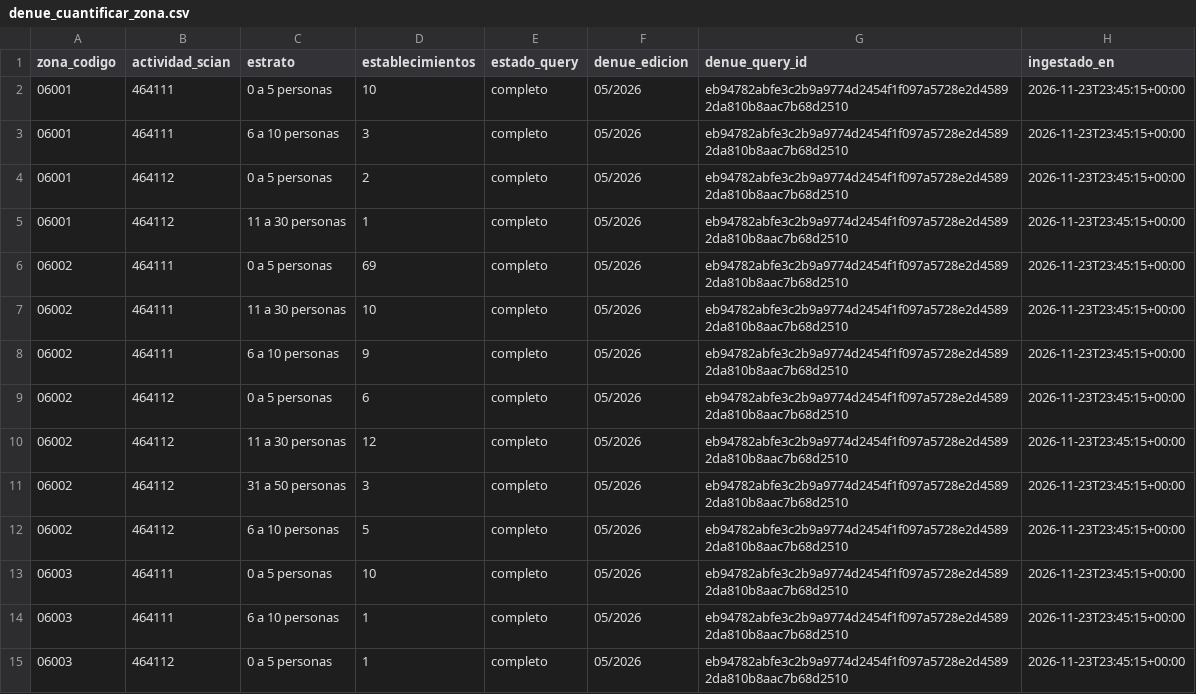
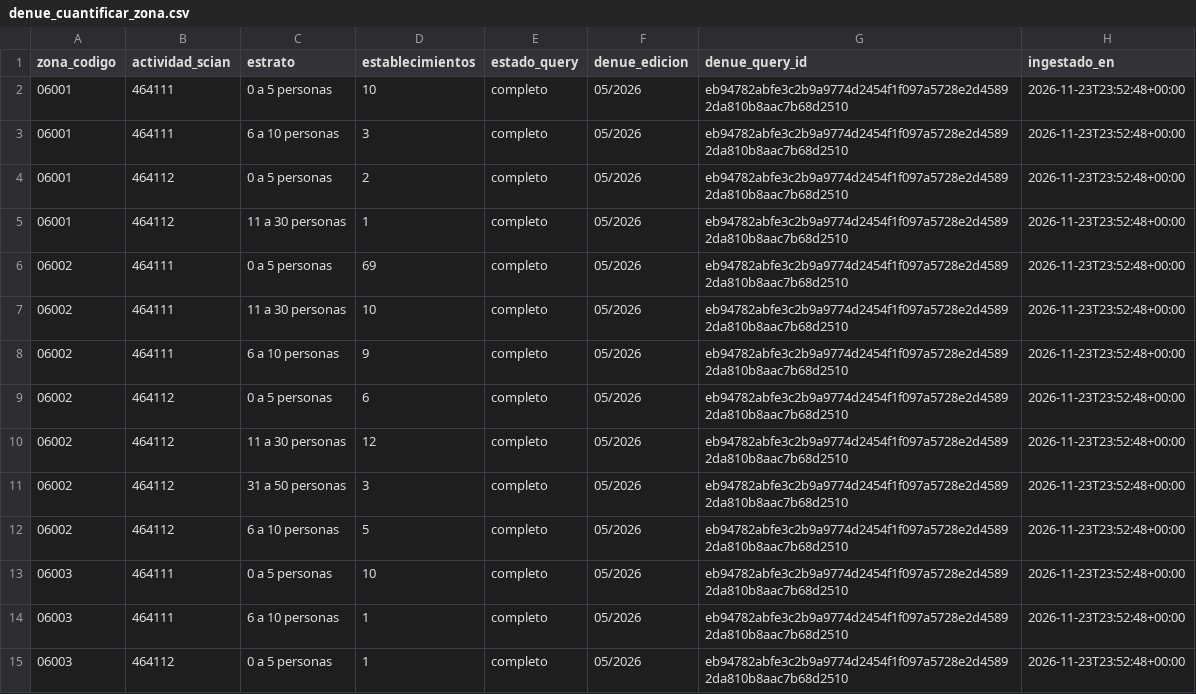
Before and after one commit to IanOlave0/ops-salud-colima, a CSV file: datos_crudos/e2/denue_cuantificar_zona.csv, drawn as a sheet; only a part is shown; the diff covers the shown part only.

```diff
--- a/datos_crudos/e2/denue_cuantificar_zona.csv
+++ b/datos_crudos/e2/denue_cuantificar_zona.csv
@@ -1,15 +1,15 @@
 zona_codigo,actividad_scian,estrato,establecimientos,estado_query,denue_edicion,denue_query_id,ingestado_en
-06001,464111,0 a 5 personas,10,completo,05/2026,eb94782abfe3c2b9a9774d2454f1f097a5728e2d45892da810b8aac7b68d2510,2026-11-23T23:45:15+00:00
-06001,464111,6 a 10 personas,3,completo,05/2026,eb94782abfe3c2b9a9774d2454f1f097a5728e2d45892da810b8aac7b68d2510,2026-11-23T23:45:15+00:00
-06001,464112,0 a 5 personas,2,completo,05/2026,eb94782abfe3c2b9a9774d2454f1f097a5728e2d45892da810b8aac7b68d2510,2026-11-23T23:45:15+00:00
-06001,464112,11 a 30 personas,1,completo,05/2026,eb94782abfe3c2b9a9774d2454f1f097a5728e2d45892da810b8aac7b68d2510,2026-11-23T23:45:15+00:00
-06002,464111,0 a 5 personas,69,completo,05/2026,eb94782abfe3c2b9a9774d2454f1f097a5728e2d45892da810b8aac7b68d2510,2026-11-23T23:45:15+00:00
-06002,464111,11 a 30 personas,10,completo,05/2026,eb94782abfe3c2b9a9774d2454f1f097a5728e2d45892da810b8aac7b68d2510,2026-11-23T23:45:15+00:00
-06002,464111,6 a 10 personas,9,completo,05/2026,eb94782abfe3c2b9a9774d2454f1f097a5728e2d45892da810b8aac7b68d2510,2026-11-23T23:45:15+00:00
-06002,464112,0 a 5 personas,6,completo,05/2026,eb94782abfe3c2b9a9774d2454f1f097a5728e2d45892da810b8aac7b68d2510,2026-11-23T23:45:15+00:00
-06002,464112,11 a 30 personas,12,completo,05/2026,eb94782abfe3c2b9a9774d2454f1f097a5728e2d45892da810b8aac7b68d2510,2026-11-23T23:45:15+00:00
-06002,464112,31 a 50 personas,3,completo,05/2026,eb94782abfe3c2b9a9774d2454f1f097a5728e2d45892da810b8aac7b68d2510,2026-11-23T23:45:15+00:00
-06002,464112,6 a 10 personas,5,completo,05/2026,eb94782abfe3c2b9a9774d2454f1f097a5728e2d45892da810b8aac7b68d2510,2026-11-23T23:45:15+00:00
-06003,464111,0 a 5 personas,10,completo,05/2026,eb94782abfe3c2b9a9774d2454f1f097a5728e2d45892da810b8aac7b68d2510,2026-11-23T23:45:15+00:00
-06003,464111,6 a 10 personas,1,completo,05/2026,eb94782abfe3c2b9a9774d2454f1f097a5728e2d45892da810b8aac7b68d2510,2026-11-23T23:45:15+00:00
-06003,464112,0 a 5 personas,1,completo,05/2026,eb94782abfe3c2b9a9774d2454f1f097a5728e2d45892da810b8aac7b68d2510,2026-11-23T23:45:15+00:00
+06001,464111,0 a 5 personas,10,completo,05/2026,eb94782abfe3c2b9a9774d2454f1f097a5728e2d45892da810b8aac7b68d2510,2026-11-23T23:52:48+00:00
+06001,464111,6 a 10 personas,3,completo,05/2026,eb94782abfe3c2b9a9774d2454f1f097a5728e2d45892da810b8aac7b68d2510,2026-11-23T23:52:48+00:00
+06001,464112,0 a 5 personas,2,completo,05/2026,eb94782abfe3c2b9a9774d2454f1f097a5728e2d45892da810b8aac7b68d2510,2026-11-23T23:52:48+00:00
+06001,464112,11 a 30 personas,1,completo,05/2026,eb94782abfe3c2b9a9774d2454f1f097a5728e2d45892da810b8aac7b68d2510,2026-11-23T23:52:48+00:00
+06002,464111,0 a 5 personas,69,completo,05/2026,eb94782abfe3c2b9a9774d2454f1f097a5728e2d45892da810b8aac7b68d2510,2026-11-23T23:52:48+00:00
+06002,464111,11 a 30 personas,10,completo,05/2026,eb94782abfe3c2b9a9774d2454f1f097a5728e2d45892da810b8aac7b68d2510,2026-11-23T23:52:48+00:00
+06002,464111,6 a 10 personas,9,completo,05/2026,eb94782abfe3c2b9a9774d2454f1f097a5728e2d45892da810b8aac7b68d2510,2026-11-23T23:52:48+00:00
+06002,464112,0 a 5 personas,6,completo,05/2026,eb94782abfe3c2b9a9774d2454f1f097a5728e2d45892da810b8aac7b68d2510,2026-11-23T23:52:48+00:00
+06002,464112,11 a 30 personas,12,completo,05/2026,eb94782abfe3c2b9a9774d2454f1f097a5728e2d45892da810b8aac7b68d2510,2026-11-23T23:52:48+00:00
+06002,464112,31 a 50 personas,3,completo,05/2026,eb94782abfe3c2b9a9774d2454f1f097a5728e2d45892da810b8aac7b68d2510,2026-11-23T23:52:48+00:00
+06002,464112,6 a 10 personas,5,completo,05/2026,eb94782abfe3c2b9a9774d2454f1f097a5728e2d45892da810b8aac7b68d2510,2026-11-23T23:52:48+00:00
+06003,464111,0 a 5 personas,10,completo,05/2026,eb94782abfe3c2b9a9774d2454f1f097a5728e2d45892da810b8aac7b68d2510,2026-11-23T23:52:48+00:00
+06003,464111,6 a 10 personas,1,completo,05/2026,eb94782abfe3c2b9a9774d2454f1f097a5728e2d45892da810b8aac7b68d2510,2026-11-23T23:52:48+00:00
+06003,464112,0 a 5 personas,1,completo,05/2026,eb94782abfe3c2b9a9774d2454f1f097a5728e2d45892da810b8aac7b68d2510,2026-11-23T23:52:48+00:00
```
Also changed, not shown: 35 edited cells elsewhere in this file, 12 other files.
